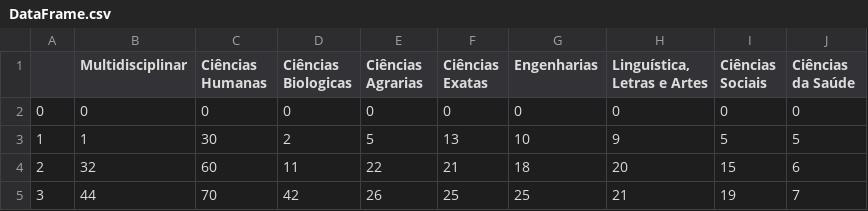
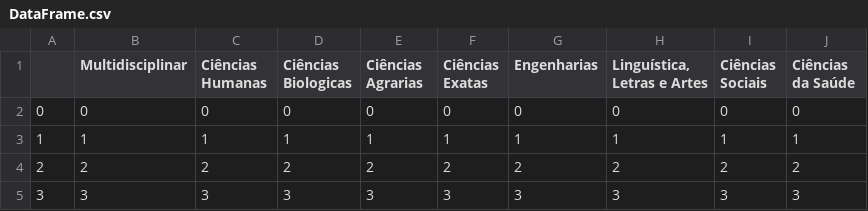
Before and after one commit to Cadu-or/CE, a CSV file: DataFrame.csv, drawn as a sheet; only a part is shown; the diff covers the shown part only.

```diff
--- a/DataFrame.csv
+++ b/DataFrame.csv
@@ -2,4 +2,4 @@
 0,0,0,0,0,0,0,0,0,0
-1,1,30,2,5,13,10,9,5,5
-2,32,60,11,22,21,18,20,15,6
-3,44,70,42,26,25,25,21,19,7
+1,1,1,1,1,1,1,1,1,1
+2,2,2,2,2,2,2,2,2,2
+3,3,3,3,3,3,3,3,3,3
```
Also changed, not shown: 108 edited cells elsewhere in this file, 1 other file.
